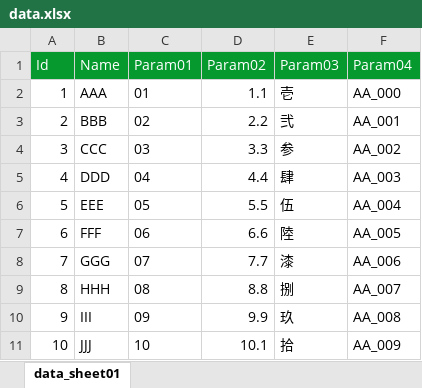
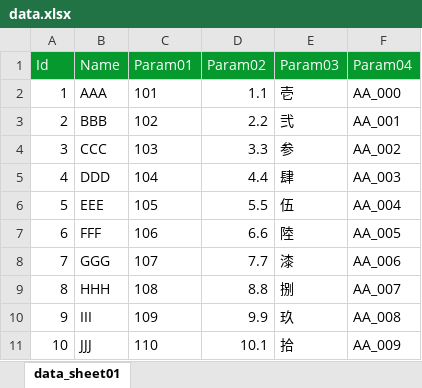
Before and after one commit to hrys/xlsx_validation_test, an Excel workbook: data/data.xlsx, sheet data_sheet01, drawn as a sheet; values as stored, in another font and other column widths than the file's, no borders; the diff names each change by its address in the sheet, - before the commit and + after, or states it on an @@ line.

```diff
--- a/data/data.xlsx (sheet data_sheet01)
+++ b/data/data.xlsx (sheet data_sheet01)
-C2 (Param01): 01
+C2 (Param01): 101
-C3 (Param01): 02
+C3 (Param01): 102
-C4 (Param01): 03
+C4 (Param01): 103
-C5 (Param01): 04
+C5 (Param01): 104
-C6 (Param01): 05
+C6 (Param01): 105
-C7 (Param01): 06
+C7 (Param01): 106
-C8 (Param01): 07
+C8 (Param01): 107
-C9 (Param01): 08
+C9 (Param01): 108
-C10 (Param01): 09
+C10 (Param01): 109
-C11 (Param01): 10
+C11 (Param01): 110
```
Also changed, not shown: 2 other files.
